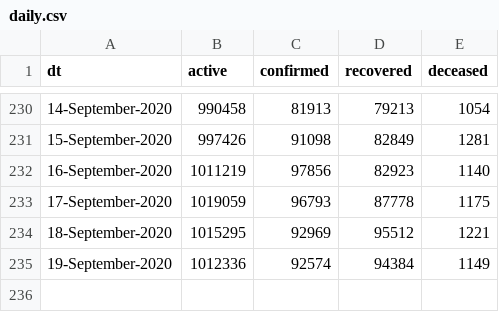
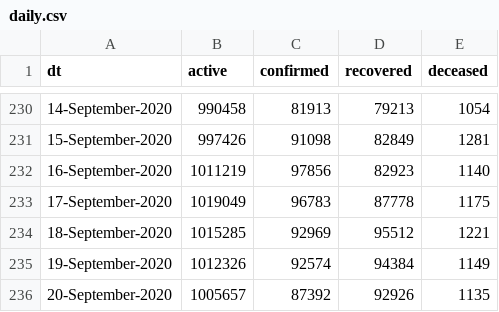
Before and after one commit to vsbabu/covid19_fb_ts, a CSV file: daily.csv, drawn as a sheet; only a part is shown, gaps mark what is left out.

```diff
--- a/daily.csv
+++ b/daily.csv
@@ -232,4 +232,5 @@ dt,active,confirmed,recovered,deceased
 16-September-2020,1011219,97856,82923,1140
-17-September-2020,1019059,96793,87778,1175
-18-September-2020,1015295,92969,95512,1221
-19-September-2020,1012336,92574,94384,1149
+17-September-2020,1019049,96783,87778,1175
+18-September-2020,1015285,92969,95512,1221
+19-September-2020,1012326,92574,94384,1149
+20-September-2020,1005657,87392,92926,1135
```
Also changed, not shown: ka.csv, kl.csv, 39 other files.
